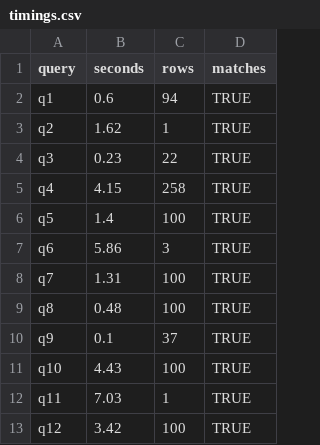
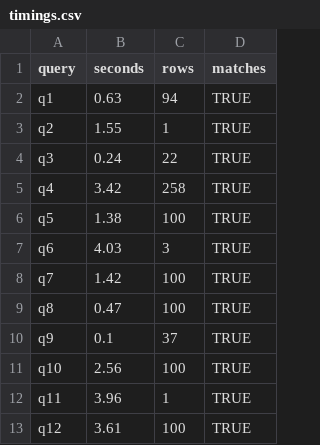
Before and after one commit to JosiahParry/geoarrowrs, a CSV file: bench/last-run/timings.csv, drawn as a sheet.

Commit message:
chore: add timings

```diff
--- a/bench/last-run/timings.csv
+++ b/bench/last-run/timings.csv
@@ -1,13 +1,13 @@
 "query","seconds","rows","matches"
-"q1",0.6,94,TRUE
-"q2",1.62,1,TRUE
-"q3",0.23,22,TRUE
-"q4",4.15,258,TRUE
-"q5",1.4,100,TRUE
-"q6",5.86,3,TRUE
-"q7",1.31,100,TRUE
-"q8",0.48,100,TRUE
+"q1",0.63,94,TRUE
+"q2",1.55,1,TRUE
+"q3",0.24,22,TRUE
+"q4",3.42,258,TRUE
+"q5",1.38,100,TRUE
+"q6",4.03,3,TRUE
+"q7",1.42,100,TRUE
+"q8",0.47,100,TRUE
 "q9",0.1,37,TRUE
-"q10",4.43,100,TRUE
-"q11",7.03,1,TRUE
-"q12",3.42,100,TRUE
+"q10",2.56,100,TRUE
+"q11",3.96,1,TRUE
+"q12",3.61,100,TRUE
```
Also changed, not shown: 1 other file.
